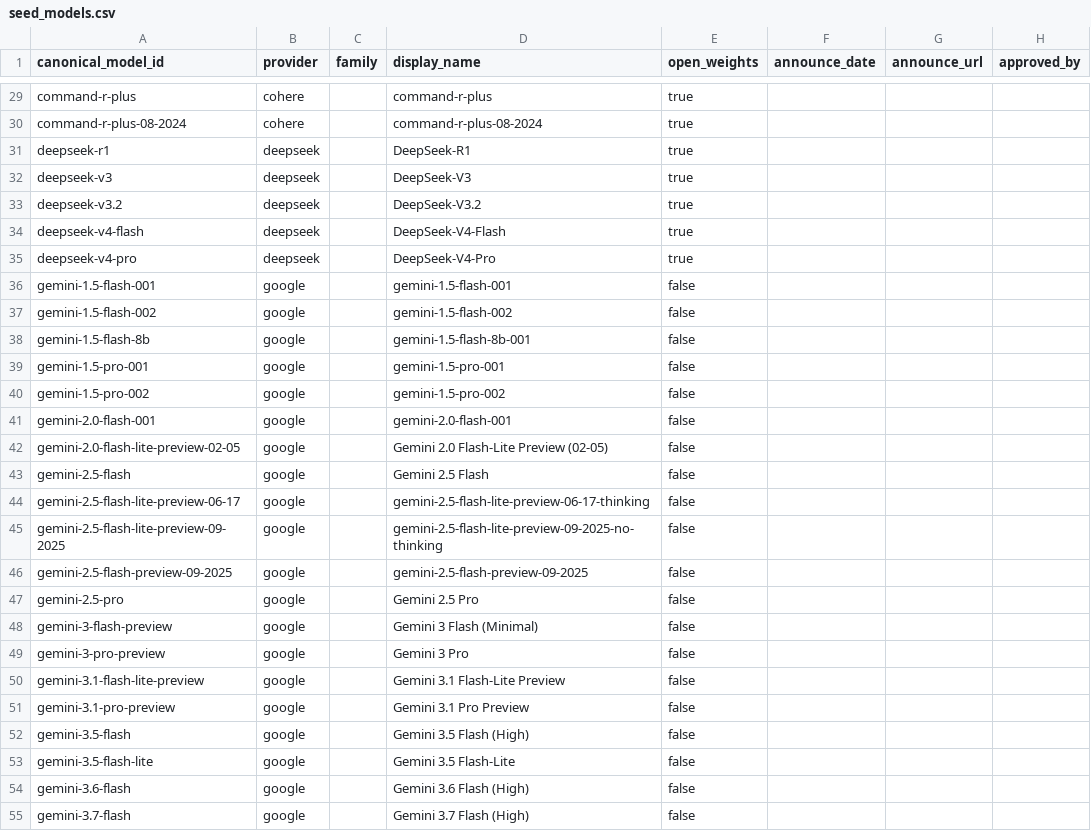
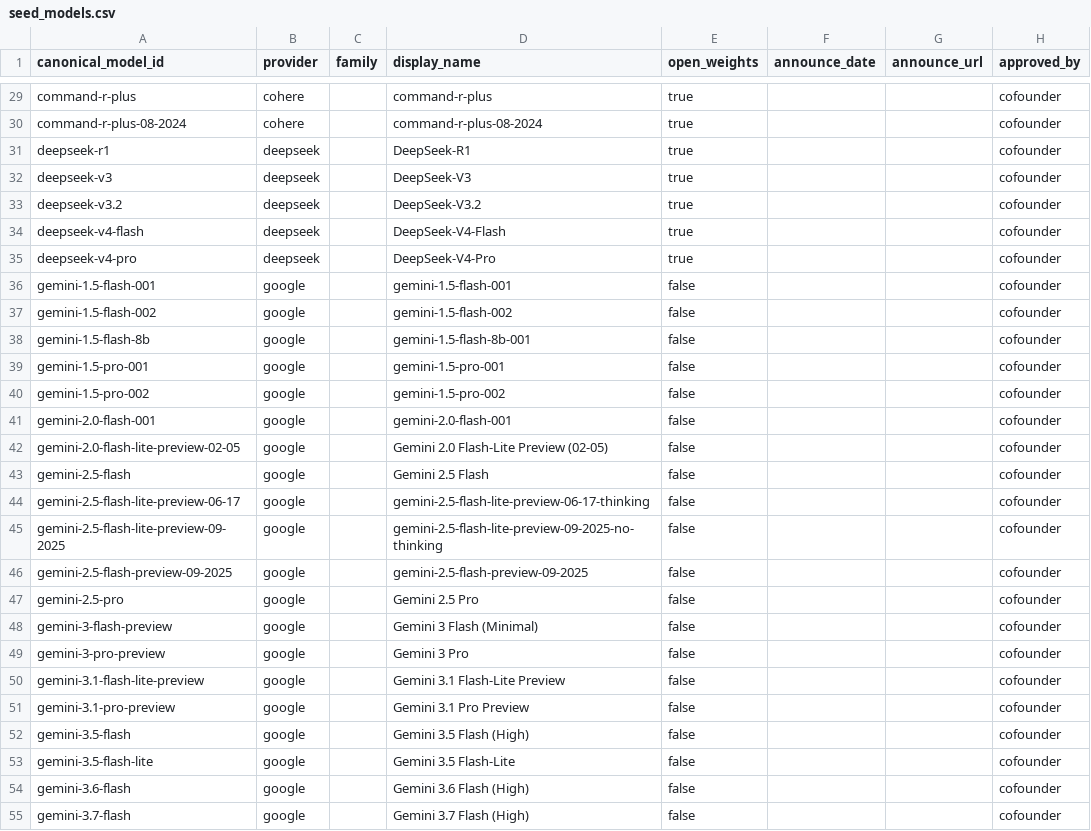
Before and after one commit to Sanjaayyy7/llm-market-observatory, a CSV file: dbt/seeds/seed_models.csv, drawn as a sheet; only a part is shown, gaps mark what is left out; the diff covers the shown part only; the diff names each change by its address in the sheet, - before the commit and + after, or states it on an @@ line.

Commit message:
feat: add model crosswalk and Arena rank (G2)
Co-founder approval of the crosswalk (DECISIONS row 3): approved_by = cofounder
on all 229 manual rows (each has a provider-domain evidence URL) and all 138
seed_models rows. exact rows (248) are approved by tests (PRD §12).

Gate evidence (expected → actual):
- pytest tests/ingest: plan tests pass → 45 passed (15 crosswalk incl.
  canon/alias/twin/clobber/score tests); ruff clean
- make ci → dbt ci PASS=88, ERROR=0
- dbt build --target dev: unique/not-null/relationships pass → PASS=89 WARN=1 ERROR=0
- crosswalk_manual_evidence: passes on approved rows → PASS
- coverage ≥80% closed (§18 kill) → 180/211 = 85.3% PASS
- coverage ≥90% overall (M1) → 218/303 = 71.9% FAILED → warn + disclosure
  (mini-council 2026-11-17: Contrarian/Executor B, First-principles C′; chair B-strict)
- kill <30 top-tier → 111 top-tier (independent SQL over fct_arena_rank +
  LiteLLM listing; 117 ranked of 124 non-alias listed): not tripped
- negative controls: approved row with off-domain URL + approved row with no
  URL → crosswalk_manual_evidence FAIL 2; reverted → PASS. Closed threshold
  0.90 → crosswalk_coverage_closed FAIL; reverted → PASS (builder, cd42e36)
- Opus reviewer: 7 BLOCK / 8 SHOULD / 4 NIT → BLOCKs B1–B7 fixed (47aed8d,
  4094016), re-review 1: no BLOCK; deferrals logged (B6 partial, S3, S7, S8, N4)

Docs: STATUS G2 done; DECISIONS 2026-11-17 G2 rows (rulings, council, review,
FINDING → Task 6/8/10); plan v1.2.2 notes (Task 5, 6, 10); design §6 note;
drills docs/drills/g2-crosswalk.md.

```diff
--- a/dbt/seeds/seed_models.csv
+++ b/dbt/seeds/seed_models.csv
-H29:H55 (approved_by): (empty)
+H29:H55 (approved_by): cofounder
```
Also changed, not shown: 114 edited cells elsewhere in this file, dbt/seeds/seed_model_crosswalk.csv, 5 other files.
